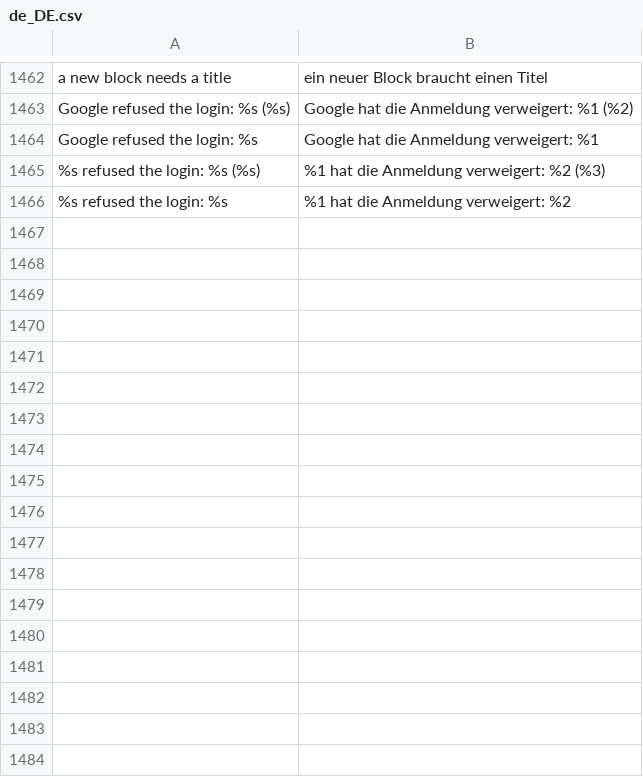
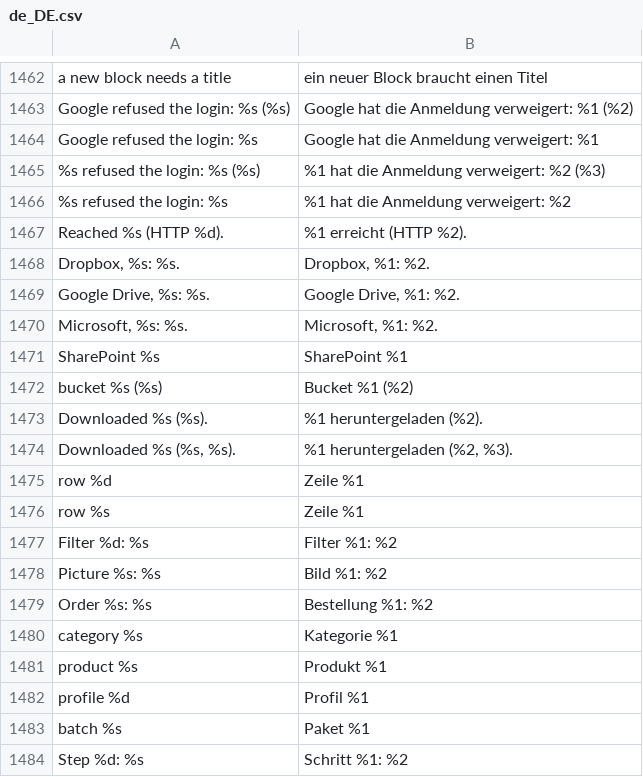
Before and after one commit to iranimij/openimport, a CSV file: i18n/de_DE.csv, drawn as a sheet; only a part is shown, gaps mark what is left out.

Commit message:
Run messages: short formats (Picture %s: %s, Step %d: %s …) translated and checked

```diff
--- a/i18n/de_DE.csv
+++ b/i18n/de_DE.csv
@@ -1466 +1466,19 @@
 "%s refused the login: %s","%1 hat die Anmeldung verweigert: %2"
+"Reached %s (HTTP %d).","%1 erreicht (HTTP %2)."
+"Dropbox, %s: %s.","Dropbox, %1: %2."
+"Google Drive, %s: %s.","Google Drive, %1: %2."
+"Microsoft, %s: %s.","Microsoft, %1: %2."
+"SharePoint %s","SharePoint %1"
+"bucket %s (%s)","Bucket %1 (%2)"
+"Downloaded %s (%s).","%1 heruntergeladen (%2)."
+"Downloaded %s (%s, %s).","%1 heruntergeladen (%2, %3)."
+"row %d","Zeile %1"
+"row %s","Zeile %1"
+"Filter %d: %s","Filter %1: %2"
+"Picture %s: %s","Bild %1: %2"
+"Order %s: %s","Bestellung %1: %2"
+"category %s","Kategorie %1"
+"product %s","Produkt %1"
+"profile %d","Profil %1"
+"batch %s","Paket %1"
+"Step %d: %s","Schritt %1: %2"
```
Also changed, not shown: i18n/en_US.csv, 3 other files.
